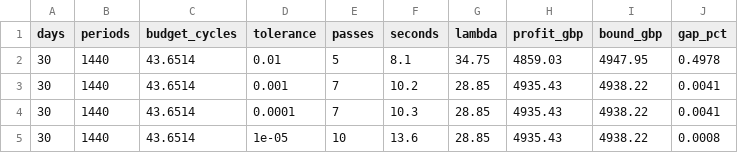
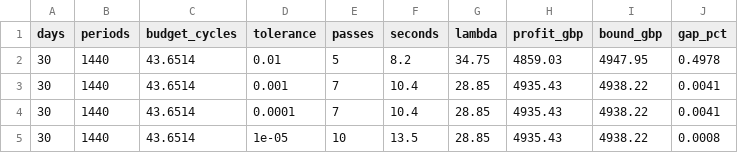
Before and after one commit to GuilhermePFM/BatteryCase, a CSV file: docs/model/cycle-value-tolerance.csv, drawn as a sheet.

```diff
--- a/docs/model/cycle-value-tolerance.csv
+++ b/docs/model/cycle-value-tolerance.csv
@@ -1,5 +1,5 @@
 days,periods,budget_cycles,tolerance,passes,seconds,lambda,profit_gbp,bound_gbp,gap_pct
-30,1440,43.6514,0.01,5,8.1,34.75,4859.03,4947.95,0.4978
-30,1440,43.6514,0.001,7,10.2,28.85,4935.43,4938.22,0.0041
-30,1440,43.6514,0.0001,7,10.3,28.85,4935.43,4938.22,0.0041
-30,1440,43.6514,1e-05,10,13.6,28.85,4935.43,4938.22,0.0008
+30,1440,43.6514,0.01,5,8.2,34.75,4859.03,4947.95,0.4978
+30,1440,43.6514,0.001,7,10.4,28.85,4935.43,4938.22,0.0041
+30,1440,43.6514,0.0001,7,10.4,28.85,4935.43,4938.22,0.0041
+30,1440,43.6514,1e-05,10,13.5,28.85,4935.43,4938.22,0.0008
```
Also changed, not shown: docs/model/cycle-value-long-horizons.csv, docs/model/cycle-value-sweep.csv, 13 other files.
